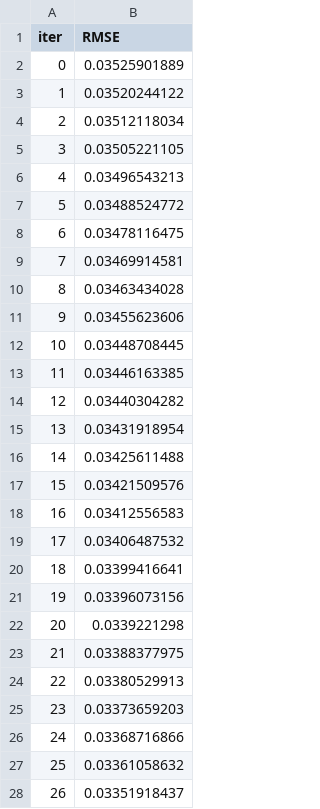
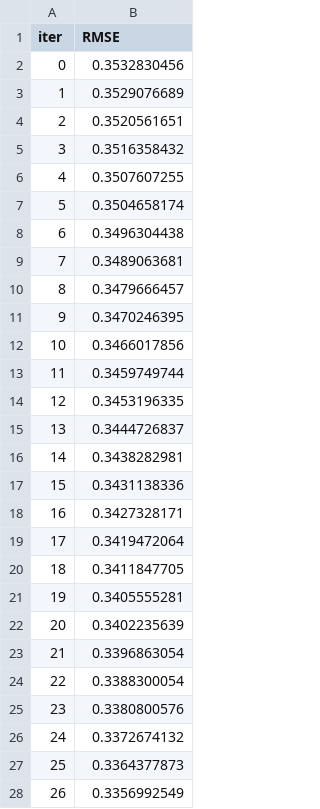
Before and after one commit to abdallahsn/QuantSystem, a TSV file: catboost_info/learn_error.tsv, drawn as a sheet; only a part is shown; the diff covers the shown part only.

```diff
--- a/catboost_info/learn_error.tsv
+++ b/catboost_info/learn_error.tsv
@@ -1,28 +1,28 @@
 iter	RMSE
-0	0.03525901889
-1	0.03520244122
-2	0.03512118034
-3	0.03505221105
-4	0.03496543213
-5	0.03488524772
-6	0.03478116475
-7	0.03469914581
-8	0.03463434028
-9	0.03455623606
-10	0.03448708445
-11	0.03446163385
-12	0.03440304282
-13	0.03431918954
-14	0.03425611488
-15	0.03421509576
-16	0.03412556583
-17	0.03406487532
-18	0.03399416641
-19	0.03396073156
-20	0.0339221298
-21	0.03388377975
-22	0.03380529913
-23	0.03373659203
-24	0.03368716866
-25	0.03361058632
-26	0.03351918437
+0	0.3532830456
+1	0.3529076689
+2	0.3520561651
+3	0.3516358432
+4	0.3507607255
+5	0.3504658174
+6	0.3496304438
+7	0.3489063681
+8	0.3479666457
+9	0.3470246395
+10	0.3466017856
+11	0.3459749744
+12	0.3453196335
+13	0.3444726837
+14	0.3438282981
+15	0.3431138336
+16	0.3427328171
+17	0.3419472064
+18	0.3411847705
+19	0.3405555281
+20	0.3402235639
+21	0.3396863054
+22	0.3388300054
+23	0.3380800576
+24	0.3372674132
+25	0.3364377873
+26	0.3356992549
```
Also changed, not shown: 13 removed rows and 25 edited cells elsewhere in this file, catboost_info/test_error.tsv, catboost_info/time_left.tsv, 34 other files.
